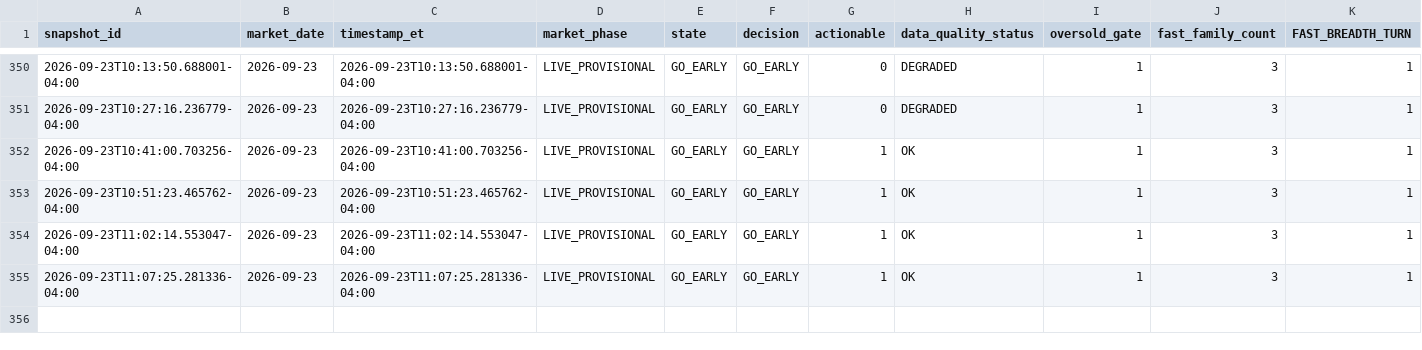
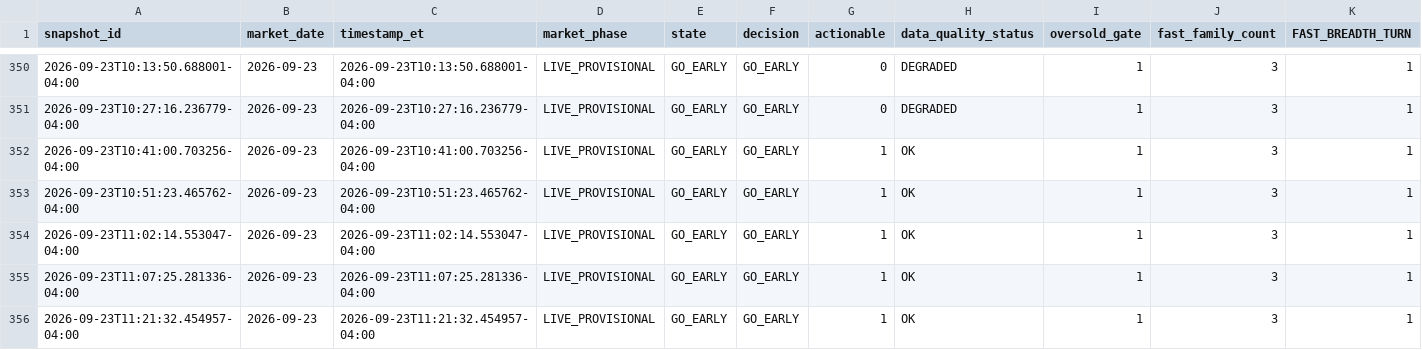
Before and after one commit to arjunthak0522/swing-intelligence, a CSV file: data/reentry/unified_snapshot_ledger.csv, drawn as a sheet; only a part is shown, gaps mark what is left out; rows hold the shown columns only; the diff names each change by its address in the sheet, - before the commit and + after, or states it on an @@ line.

```diff
--- a/data/reentry/unified_snapshot_ledger.csv
+++ b/data/reentry/unified_snapshot_ledger.csv
+row 356: 2026-09-23T11:21:32.454957-04:00 | 2026-09-23 | 2026-09-23T11:21:32.454957-04:00 | LIVE_PROVISIONAL | GO_EARLY | GO_EARLY | 1 | OK | 1 | 3 | 1
```
Also changed, not shown: data/reentry/exhaustion_intraday_history.csv, data/reentry/skew_intraday_history.csv, 2 other files.
